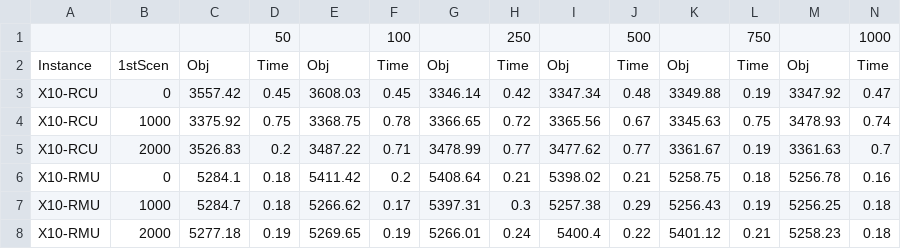
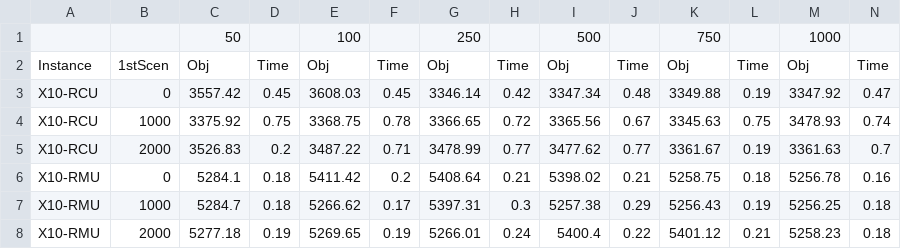
Before and after one commit to c4v4/twatsp-instances, a CSV file: results/Section6.3/Table5.csv, drawn as a sheet; only a part is shown; removed rows and columns are numbered as before the commit, all else as after; the diff names each change by its address in the sheet, - before the commit and + after, or states it on an @@ line.

```diff
--- a/results/Section6.3/Table5.csv
+++ b/results/Section6.3/Table5.csv
-row 1:  |  |  | 50 |  | 100 |  | 250 |  | 500 |  | 750 |  | 1000
+row 1:  |  | 50 |  | 100 |  | 250 |  | 500 |  | 750 |  | 1000
```
Also changed, not shown: results/Section4.1/Table3.csv, results/Section6.3/Table4.csv.
